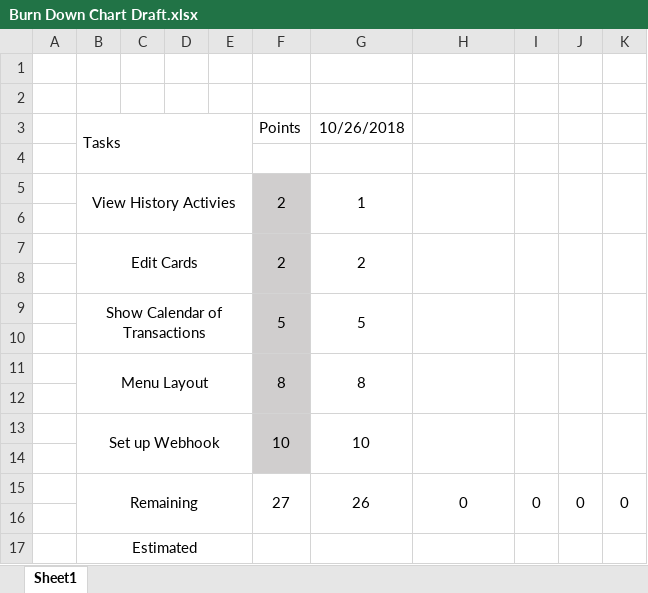
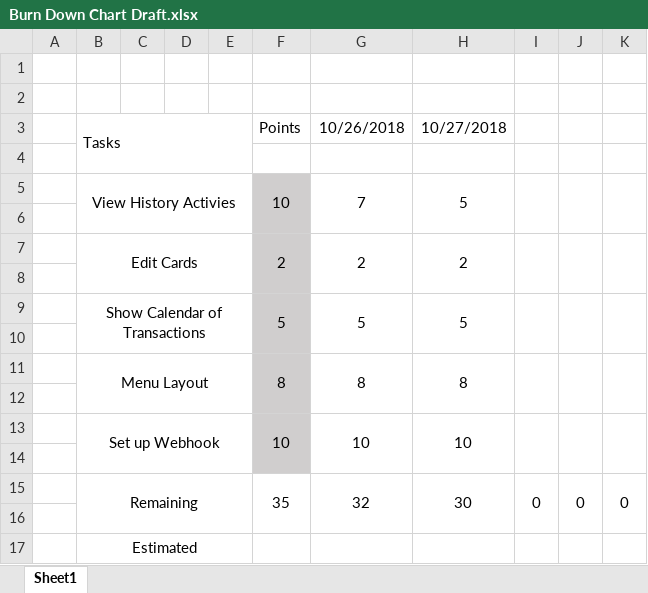
Before and after one commit to JustinB98/Android-Basics-User-Interface-CSE248, an Excel workbook: _FinalPlanning/BurnDown/Burn Down Chart Draft.xlsx, sheet Sheet1, drawn as a sheet; values as stored, in another font and other column widths than the file's, no borders; removed rows and columns are numbered as before the commit, all else as after; the diff names each change by its address in the sheet, - before the commit and + after, or states it on an @@ line.

Commit message:
Updated the burndown chart for 10/27/18. The View History feature is taking longer than expected. Reached breakthrough last night. Just need to configure some layouts

```diff
--- a/_FinalPlanning/BurnDown/Burn Down Chart Draft.xlsx (sheet Sheet1)
+++ b/_FinalPlanning/BurnDown/Burn Down Chart Draft.xlsx (sheet Sheet1)
-H3: (empty)
+H3: 10/27/2018
-row 5:  | View History Activies |  |  |  | 2 | 1
+row 5:  | View History Activies |  |  |  | 10 | 7 | 5
-H7: (empty)
+H7: 2
-H9: (empty)
+H9: 5
-H11: (empty)
+H11: 8
-H13: (empty)
+H13: 10
-F15: 27
+F15: 35
-G15: 26
+G15: 32
-H15: 0
+H15: 30
```
